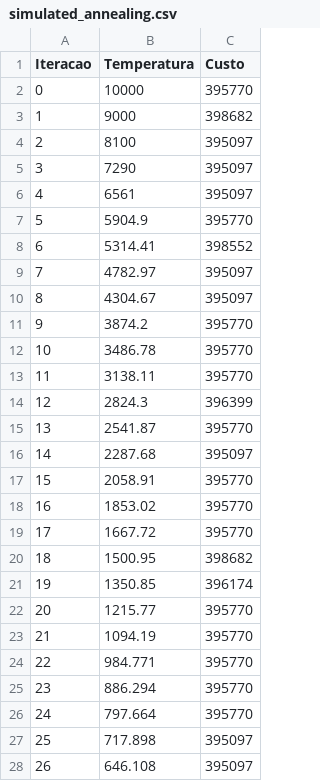
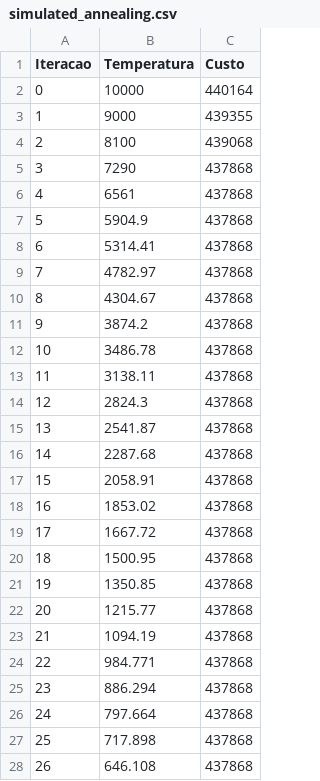
Before and after one commit to Franky03/SingleMachineScheduling, a CSV file: data/simulated_annealing.csv, drawn as a sheet; only a part is shown; the diff covers the shown part only.

```diff
--- a/data/simulated_annealing.csv
+++ b/data/simulated_annealing.csv
@@ -1,28 +1,28 @@
 Iteracao,Temperatura,Custo
-0,10000,395770
-1,9000,398682
-2,8100,395097
-3,7290,395097
-4,6561,395097
-5,5904.9,395770
-6,5314.41,398552
-7,4782.97,395097
-8,4304.67,395097
-9,3874.2,395770
-10,3486.78,395770
-11,3138.11,395770
-12,2824.3,396399
-13,2541.87,395770
-14,2287.68,395097
-15,2058.91,395770
-16,1853.02,395770
-17,1667.72,395770
-18,1500.95,398682
-19,1350.85,396174
-20,1215.77,395770
-21,1094.19,395770
-22,984.771,395770
-23,886.294,395770
-24,797.664,395770
-25,717.898,395097
-26,646.108,395097
+0,10000,440164
+1,9000,439355
+2,8100,439068
+3,7290,437868
+4,6561,437868
+5,5904.9,437868
+6,5314.41,437868
+7,4782.97,437868
+8,4304.67,437868
+9,3874.2,437868
+10,3486.78,437868
+11,3138.11,437868
+12,2824.3,437868
+13,2541.87,437868
+14,2287.68,437868
+15,2058.91,437868
+16,1853.02,437868
+17,1667.72,437868
+18,1500.95,437868
+19,1350.85,437868
+20,1215.77,437868
+21,1094.19,437868
+22,984.771,437868
+23,886.294,437868
+24,797.664,437868
+25,717.898,437868
+26,646.108,437868
```
Also changed, not shown: 126 edited cells elsewhere in this file, 11 other files.
